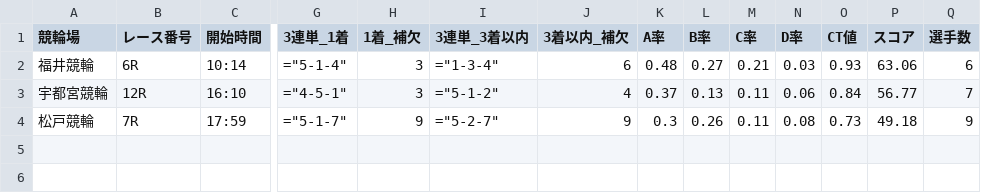
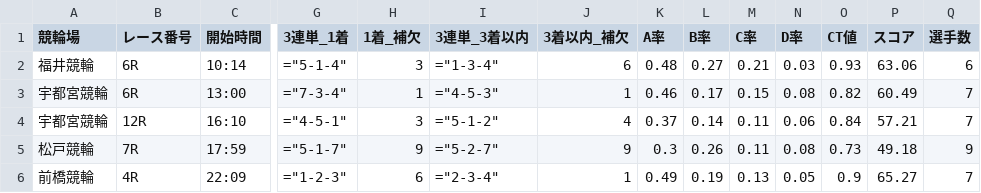
Before and after one commit to ama04149/keirin-ai, a CSV file: keirin_race_summary4.csv, drawn as a sheet; only a part is shown, gaps mark what is left out; addresses are those after the commit; rows hold the shown columns only; the diff names each change by its address in the sheet, - before the commit and + after, or states it on an @@ line.

```diff
--- a/keirin_race_summary4.csv
+++ b/keirin_race_summary4.csv
+row 3: 宇都宮競輪 | 6R | 13:00 | ="7-3-4" | 1 | ="4-5-3" | 1 | 0.46 | 0.17 | 0.15 | 0.08 | 0.82 | 60.49 | 7
-L4 (B率): 0.13
+L4 (B率): 0.14
-P4 (スコア): 56.77
+P4 (スコア): 57.21
+row 6: 前橋競輪 | 4R | 22:09 | ="1-2-3" | 6 | ="2-3-4" | 1 | 0.49 | 0.19 | 0.13 | 0.05 | 0.9 | 65.27 | 7
```
Also changed, not shown: keirin_race_summary.csv, keirin_race_summary2.csv, 1 other file.
